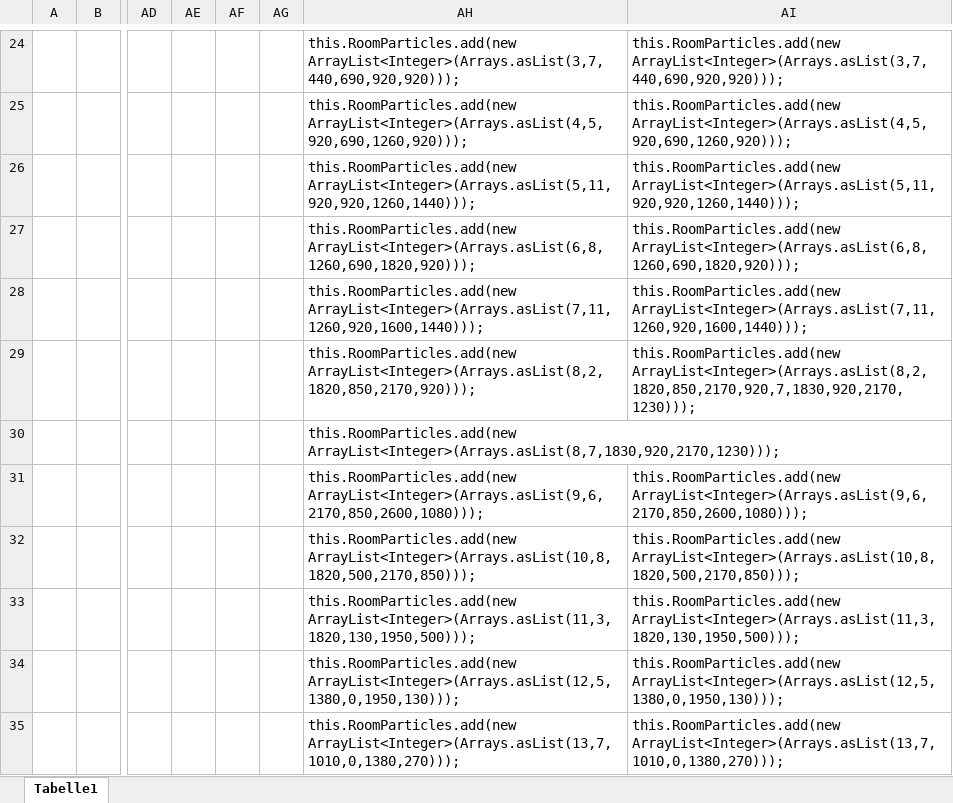
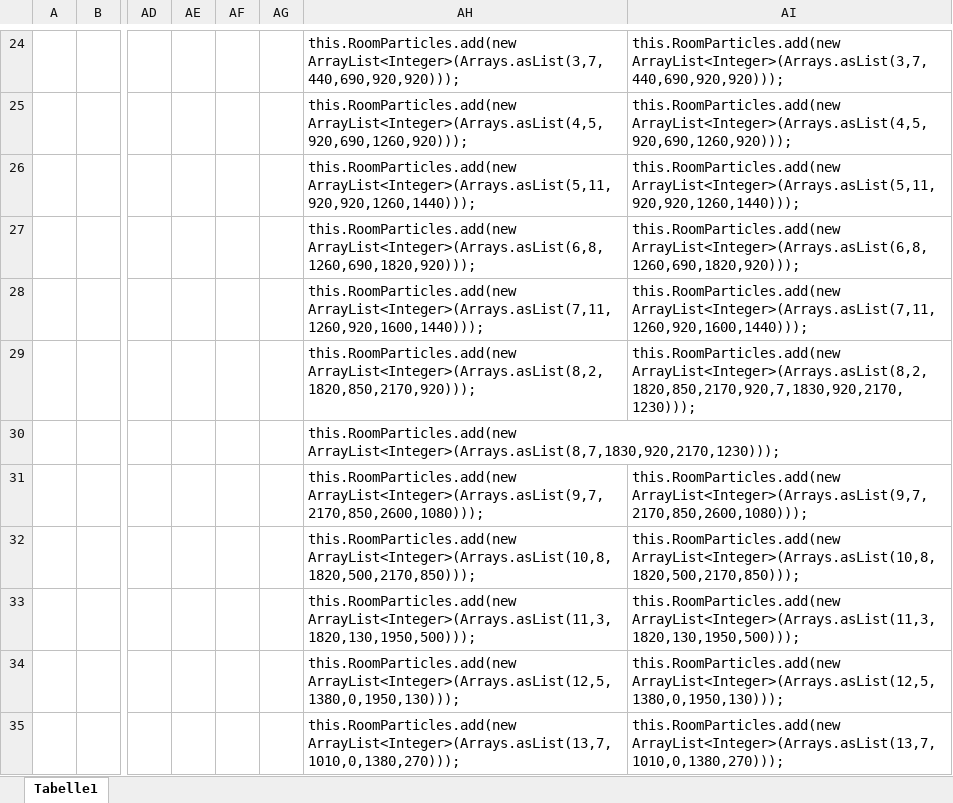
Before and after one commit to BSJAIN92/Example6-SPS, an Excel workbook: Room coordinates.xlsx, sheet Tabelle1, drawn as a sheet; only a part is shown, gaps mark what is left out; values as stored, in another font and other column widths than the file's, no borders; the diff names each change by its address in the sheet, - before the commit and + after, or states it on an @@ line.

Commit message:
Particles Collision started

```diff
--- a/Room coordinates.xlsx (sheet Tabelle1)
+++ b/Room coordinates.xlsx (sheet Tabelle1)
-AH31: this.RoomParticles.add(new ArrayList<Integer>(Arrays.asList(9,6,2170,850,2600,1080)));
+AH31: this.RoomParticles.add(new ArrayList<Integer>(Arrays.asList(9,7,2170,850,2600,1080)));
-AI31: this.RoomParticles.add(new ArrayList<Integer>(Arrays.asList(9,6,2170,850,2600,1080)));
+AI31: this.RoomParticles.add(new ArrayList<Integer>(Arrays.asList(9,7,2170,850,2600,1080)));
```
Also changed, not shown: 1 other file.
